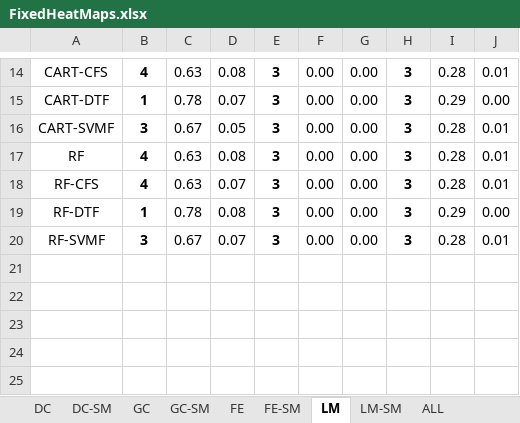
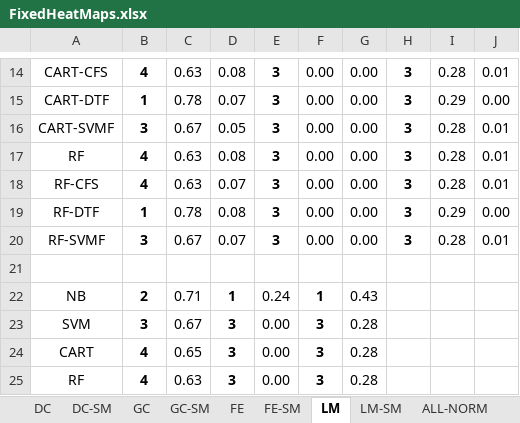
Before and after one commit to jaymindesai/CodeSmellsClassifiers, an Excel workbook: _work/fixed/fixed_heat_maps/FixedHeatMaps.xlsx, sheet LM, drawn as a sheet; only a part is shown, gaps mark what is left out; values as stored, in another font and other column widths than the file's, no borders; charts and pictures and conditional formats not drawn; the diff names each change by its address in the sheet, - before the commit and + after, or states it on an @@ line.

```diff
--- a/_work/fixed/fixed_heat_maps/FixedHeatMaps.xlsx (sheet LM)
+++ b/_work/fixed/fixed_heat_maps/FixedHeatMaps.xlsx (sheet LM)
+sheet tab: ALL-NORM
+row 21: (empty)
+row 22: NB | 2 | 0.71 | 1 | 0.24 | 1 | 0.43
+row 23: SVM | 3 | 0.67 | 3 | 0.00 | 3 | 0.28
+row 24: CART | 4 | 0.65 | 3 | 0.00 | 3 | 0.28
+row 25: RF | 4 | 0.63 | 3 | 0.00 | 3 | 0.28
```
Also changed, not shown: sheet DC-SM, sheet FE, sheet GC, sheet DC, charts or pictures, _work/fixed/RankChanges.xlsx, _work/fixed/fixed_smote/FixedSmote.xlsx, 14 other files.
